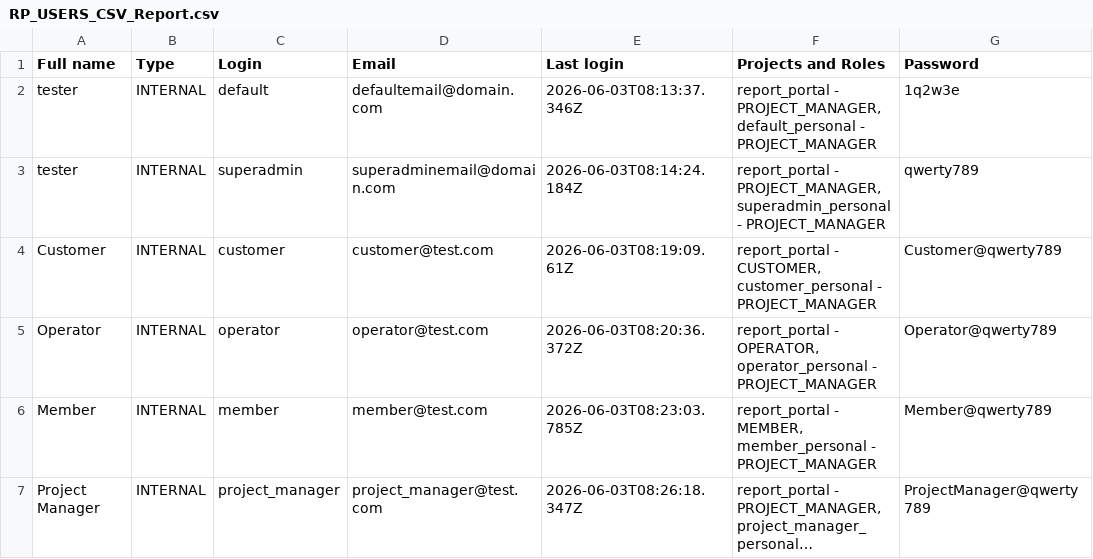
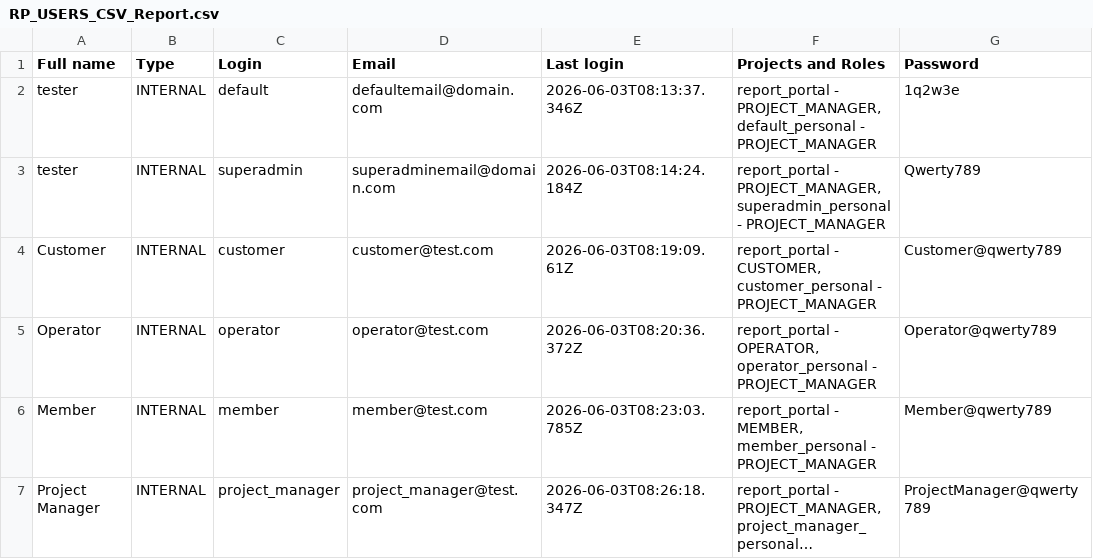
Before and after one commit to PashaRom/report-portal-selenium-testing, a CSV file: SeleniumFrameworkInteraction/UITests/Data/CSV/RP_USERS_CSV_Report.csv, drawn as a sheet; long unchanged cells end in ….

Commit message:
Delete userPassword

```diff
--- a/SeleniumFrameworkInteraction/UITests/Data/CSV/RP_USERS_CSV_Report.csv
+++ b/SeleniumFrameworkInteraction/UITests/Data/CSV/RP_USERS_CSV_Report.csv
@@ -2,3 +2,3 @@ Full name,Type,Login,Email,Last login,Projects and Roles,Password
 tester,INTERNAL,default,defaultemail@domain.com,2026-06-03T08:13:37.346Z,"report_portal - PROJECT_MANAGER, default_personal - PROJECT_MANAGER",1q2w3e
-tester,INTERNAL,superadmin,superadminemail@domain.com,2026-06-03T08:14:24.184Z,"report_portal - PROJECT_MANAGER, superadmin_personal - PROJECT_MANAGER",qwerty789
+tester,INTERNAL,superadmin,superadminemail@domain.com,2026-06-03T08:14:24.184Z,"report_portal - PROJECT_MANAGER, superadmin_personal - PROJECT_MANAGER",Qwerty789
 Customer,INTERNAL,customer,customer@test.com,2026-06-03T08:19:09.61Z,"report_portal - CUSTOMER, customer_personal - PROJECT_MANAGER",Customer@qwerty789
```
Also changed, not shown: 3 other files.
